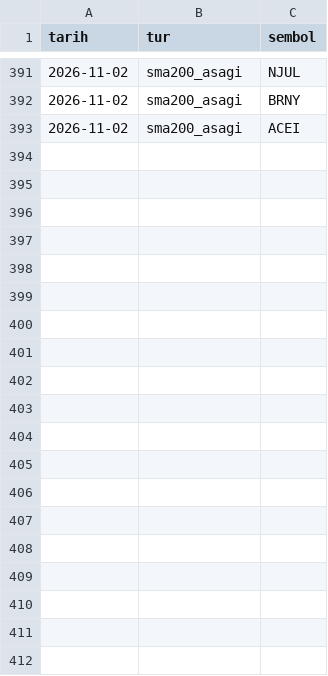
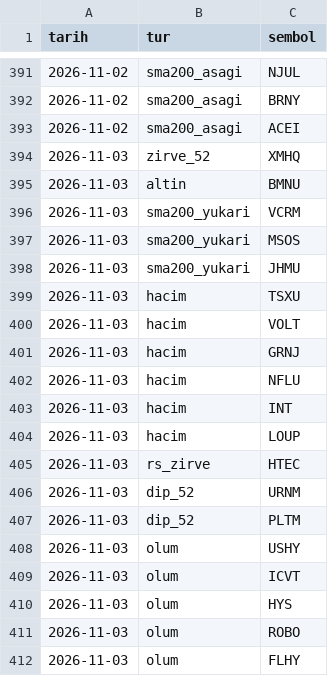
Before and after one commit to senoldak/rasathane, a CSV file: OPsi/kanal_veri/etf/sinyal_kaydi.csv, drawn as a sheet; only a part is shown, gaps mark what is left out; the diff covers the shown part only; the diff names each change by its address in the sheet, - before the commit and + after, or states it on an @@ line.

```diff
--- a/OPsi/kanal_veri/etf/sinyal_kaydi.csv
+++ b/OPsi/kanal_veri/etf/sinyal_kaydi.csv
+row 394: 2026-11-03 | zirve_52 | XMHQ
+row 395: 2026-11-03 | altin | BMNU
+row 396: 2026-11-03 | sma200_yukari | VCRM
+row 397: 2026-11-03 | sma200_yukari | MSOS
+row 398: 2026-11-03 | sma200_yukari | JHMU
+row 399: 2026-11-03 | hacim | TSXU
+row 400: 2026-11-03 | hacim | VOLT
+row 401: 2026-11-03 | hacim | GRNJ
+row 402: 2026-11-03 | hacim | NFLU
+row 403: 2026-11-03 | hacim | INT
+row 404: 2026-11-03 | hacim | LOUP
+row 405: 2026-11-03 | rs_zirve | HTEC
+row 406: 2026-11-03 | dip_52 | URNM
+row 407: 2026-11-03 | dip_52 | PLTM
+row 408: 2026-11-03 | olum | USHY
+row 409: 2026-11-03 | olum | ICVT
+row 410: 2026-11-03 | olum | HYS
+row 411: 2026-11-03 | olum | ROBO
+row 412: 2026-11-03 | olum | FLHY
```
Also changed, not shown: 12 added rows elsewhere in this file, OPsi/kanal_veri/etf/etf_listesi.csv, OPsi/kanal_veri/etf/gonderilen_kartlar.csv, 2 other files.
